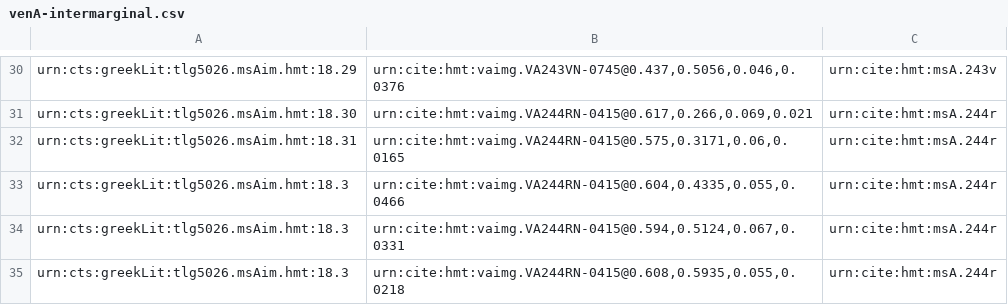
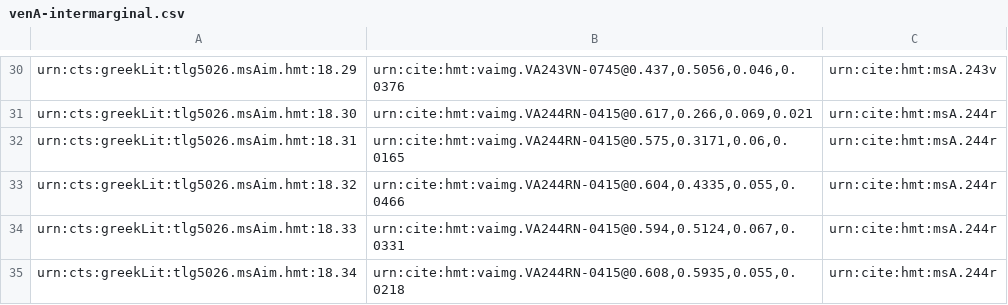
Before and after one commit to hmteditors/closed-hc-il18, a CSV file: venA/collections/venA-intermarginal.csv, drawn as a sheet; only a part is shown, gaps mark what is left out.

Commit message:
Update venA-intermarginal.csv

```diff
--- a/venA/collections/venA-intermarginal.csv
+++ b/venA/collections/venA-intermarginal.csv
@@ -32,4 +32,4 @@ urn:cts:greekLit:tlg5026.msAim.hmt:18.30,"urn:cite:hmt:vaimg.VA244RN-0415@0.617,
 urn:cts:greekLit:tlg5026.msAim.hmt:18.31,"urn:cite:hmt:vaimg.VA244RN-0415@0.575,0.3171,0.06,0.0165",urn:cite:hmt:msA.244r
-urn:cts:greekLit:tlg5026.msAim.hmt:18.3,"urn:cite:hmt:vaimg.VA244RN-0415@0.604,0.4335,0.055,0.0466",urn:cite:hmt:msA.244r
-urn:cts:greekLit:tlg5026.msAim.hmt:18.3,"urn:cite:hmt:vaimg.VA244RN-0415@0.594,0.5124,0.067,0.0331",urn:cite:hmt:msA.244r
-urn:cts:greekLit:tlg5026.msAim.hmt:18.3,"urn:cite:hmt:vaimg.VA244RN-0415@0.608,0.5935,0.055,0.0218",urn:cite:hmt:msA.244r
+urn:cts:greekLit:tlg5026.msAim.hmt:18.32,"urn:cite:hmt:vaimg.VA244RN-0415@0.604,0.4335,0.055,0.0466",urn:cite:hmt:msA.244r
+urn:cts:greekLit:tlg5026.msAim.hmt:18.33,"urn:cite:hmt:vaimg.VA244RN-0415@0.594,0.5124,0.067,0.0331",urn:cite:hmt:msA.244r
+urn:cts:greekLit:tlg5026.msAim.hmt:18.34,"urn:cite:hmt:vaimg.VA244RN-0415@0.608,0.5935,0.055,0.0218",urn:cite:hmt:msA.244r
```
